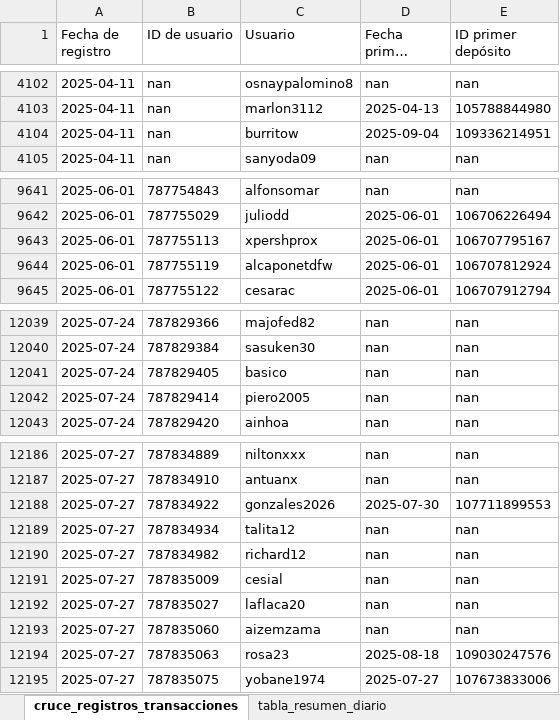
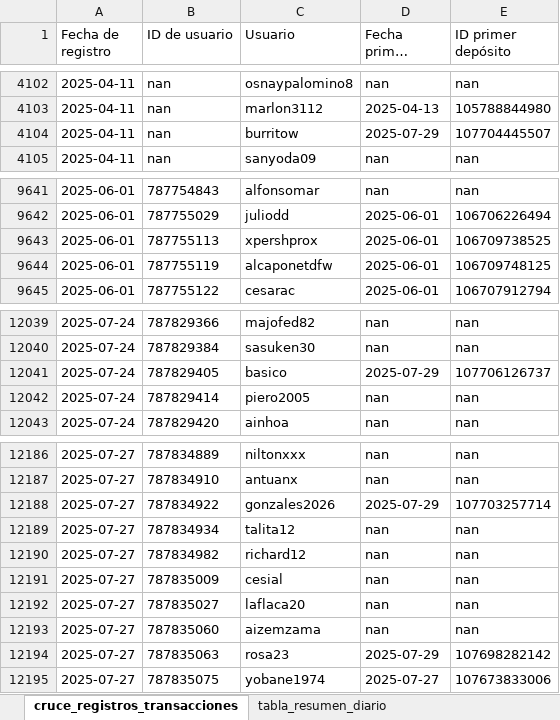
Before and after one commit to james5777/FTD-s-Aciertala, an Excel workbook: Reporte_Diario_Aciertala.xlsx, sheet cruce_registros_transacciones, drawn as a sheet; only a part is shown, gaps mark what is left out; long unchanged cells end in …; values as stored, in another font and other column widths than the file's, no borders; table styles not drawn; the diff covers the shown part only; the diff names each change by its address in the sheet, - before the commit and + after, or states it on an @@ line.

Commit message:
FTDs aciertala v1.0
Version funcional

```diff
--- a/Reporte_Diario_Aciertala.xlsx (sheet cruce_registros_transacciones)
+++ b/Reporte_Diario_Aciertala.xlsx (sheet cruce_registros_transacciones)
-D4104 (Fecha primer depósito): 2025-09-04
+D4104 (Fecha primer depósito): 2025-07-29
-E4104 (ID primer depósito): 109336214951
+E4104 (ID primer depósito): 107704445507
-E9643 (ID primer depósito): 106707795167
+E9643 (ID primer depósito): 106709738525
-E9644 (ID primer depósito): 106707812924
+E9644 (ID primer depósito): 106709748125
-D12041 (Fecha primer depósito): nan
+D12041 (Fecha primer depósito): 2025-07-29
-E12041 (ID primer depósito): nan
+E12041 (ID primer depósito): 107706126737
-D12188 (Fecha primer depósito): 2025-07-30
+D12188 (Fecha primer depósito): 2025-07-29
-E12188 (ID primer depósito): 107711899553
+E12188 (ID primer depósito): 107703257714
-D12194 (Fecha primer depósito): 2025-08-18
+D12194 (Fecha primer depósito): 2025-07-29
-E12194 (ID primer depósito): 109030247576
+E12194 (ID primer depósito): 107698282142
```
Also changed, not shown: 47 edited cells elsewhere in this sheet, sheet tabla_resumen_diario, 5 other files.
